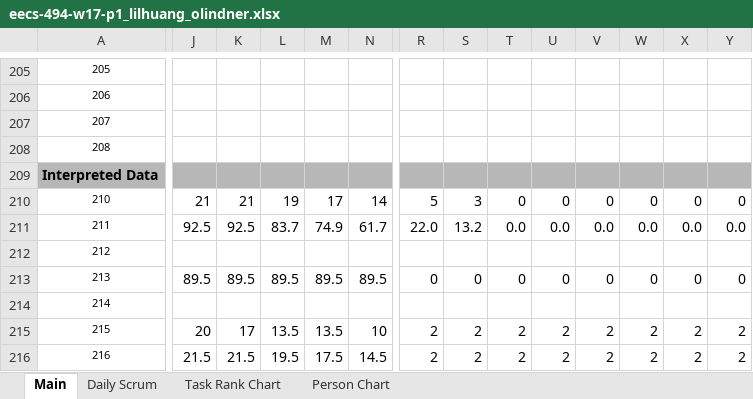
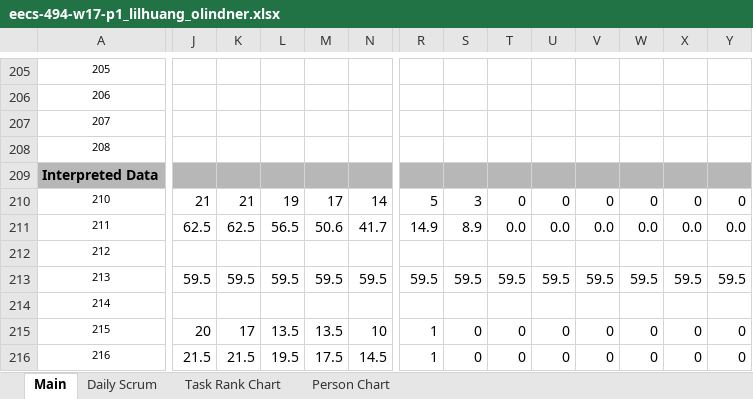
Before and after one commit to olindner/Zelda, an Excel workbook: Documents/eecs-494-w17-p1_lilhuang_olindner.xlsx, sheet Main, drawn as a sheet; only a part is shown, gaps mark what is left out; values as stored, in another font and other column widths than the file's, no borders; charts and pictures and conditional formats not drawn; the diff covers the shown part only; the diff names each change by its address in the sheet, - before the commit and + after, or states it on an @@ line.

Commit message:
AHHH

```diff
--- a/Documents/eecs-494-w17-p1_lilhuang_olindner.xlsx (sheet Main)
+++ b/Documents/eecs-494-w17-p1_lilhuang_olindner.xlsx (sheet Main)
-J211: 92.5
+J211: 62.5
-K211: 92.5
+K211: 62.5
-L211: 83.7
+L211: 56.5
-M211: 74.9
+M211: 50.6
-N211: 61.7
+N211: 41.7
-R211: 22.0
+R211: 14.9
-S211: 13.2
+S211: 8.9
-J213: 89.5
+J213: 59.5
-K213: 89.5
+K213: 59.5
-L213: 89.5
+L213: 59.5
-M213: 89.5
+M213: 59.5
-N213: 89.5
+N213: 59.5
-R213: 0
+R213: 59.5
-S213: 0
+S213: 59.5
-T213: 0
+T213: 59.5
-U213: 0
+U213: 59.5
-V213: 0
+V213: 59.5
-W213: 0
+W213: 59.5
-X213: 0
+X213: 59.5
-Y213: 0
+Y213: 59.5
-R215:R216: 2
+R215:R216: 1
-S215:S216: 2
+S215:S216: 0
-T215:T216: 2
+T215:T216: 0
-U215:U216: 2
+U215:U216: 0
-V215:V216: 2
+V215:V216: 0
-W215:W216: 2
+W215:W216: 0
-X215:X216: 2
+X215:X216: 0
-Y215:Y216: 2
+Y215:Y216: 0
```
Also changed, not shown: 11 added rows, 11 removed rows and 244 edited cells elsewhere in this sheet, sheet Daily Scrum, formulas that keep their value, charts or pictures.
